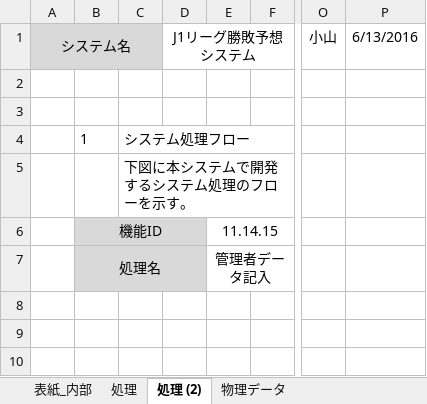
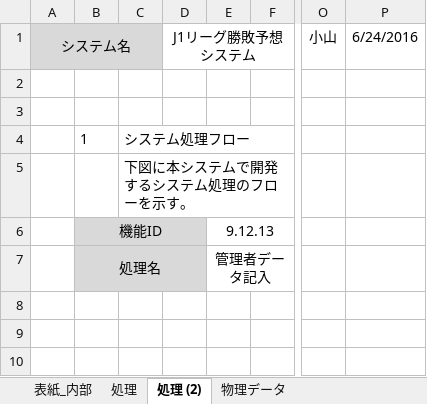
Before and after one commit to takamasaoki/-A-, an Excel workbook: C班内部設計書.xlsx, sheet 処理 (2), drawn as a sheet; only a part is shown, gaps mark what is left out; values as stored, in another font and other column widths than the file's, no borders; charts and pictures not drawn; the diff names each change by its address in the sheet, - before the commit and + after, or states it on an @@ line.

```diff
--- a/C班内部設計書.xlsx (sheet 処理 (2))
+++ b/C班内部設計書.xlsx (sheet 処理 (2))
-P1: 6/13/2016
+P1: 6/24/2016
-E6: 11.14.15
+E6: 9.12.13
```
Also changed, not shown: sheet 処理, sheet 物理データ, sheet 表紙_内部, charts or pictures, 4 other files.
